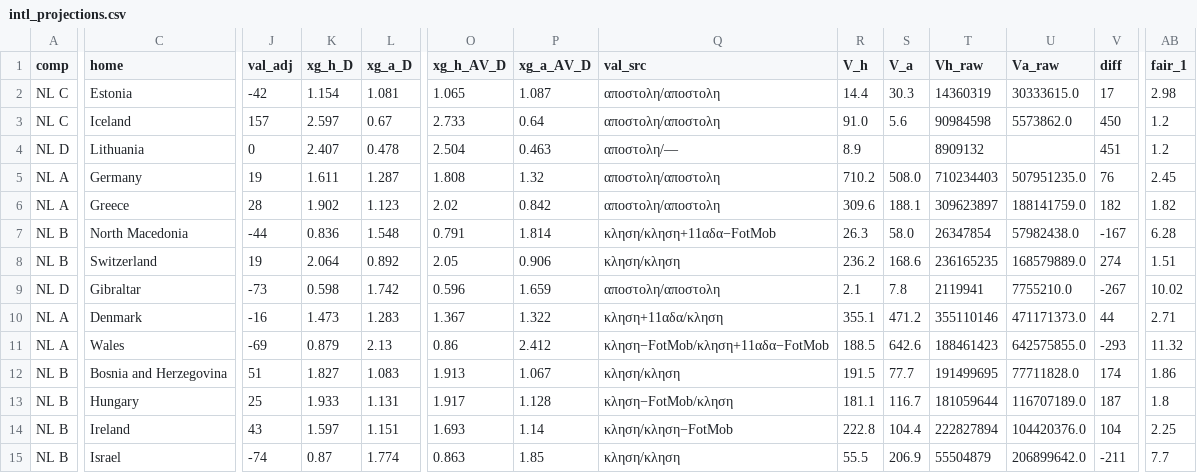
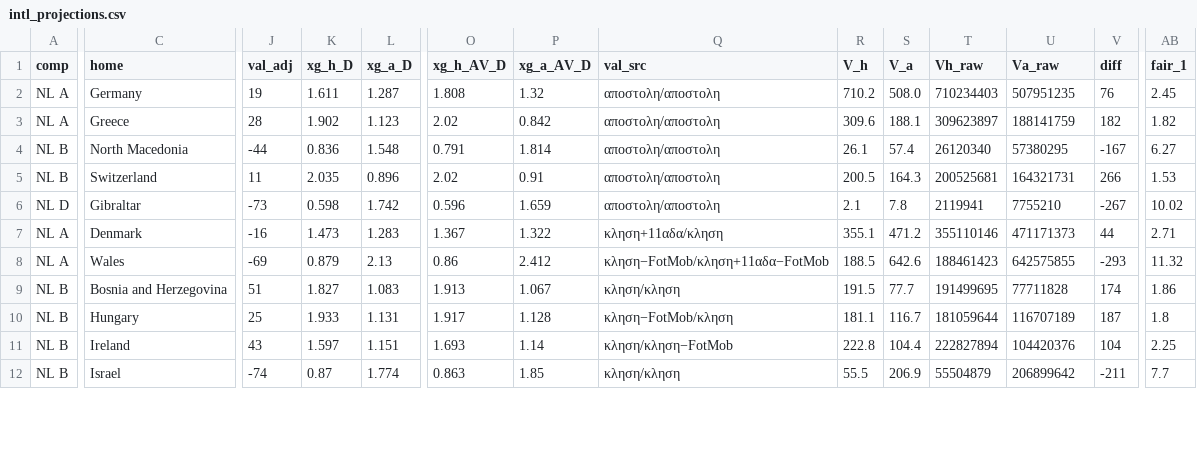
Before and after one commit to stelios1891-afk/xg-dashboard, a CSV file: intl_projections.csv, drawn as a sheet; only a part is shown, gaps mark what is left out; removed rows and columns are numbered as before the commit, all else as after; rows hold the shown columns only; the diff covers the shown part only; the diff names each change by its address in the sheet, - before the commit and + after, or states it on an @@ line.

```diff
--- a/intl_projections.csv
+++ b/intl_projections.csv
-row 2: NL C | Estonia | -42 | 1.154 | 1.081 | 1.065 | 1.087 | αποστολη/αποστολη | 14.4 | 30.3 | 14360319 | 30333615.0 | 17 | 2.98
-row 3: NL C | Iceland | 157 | 2.597 | 0.67 | 2.733 | 0.64 | αποστολη/αποστολη | 91.0 | 5.6 | 90984598 | 5573862.0 | 450 | 1.2
-row 4: NL D | Lithuania | 0 | 2.407 | 0.478 | 2.504 | 0.463 | αποστολη/— | 8.9 |  | 8909132 |  | 451 | 1.2
-U2 (Va_raw): 507951235.0
+U2 (Va_raw): 507951235
-U3 (Va_raw): 188141759.0
+U3 (Va_raw): 188141759
-Q4 (val_src): κληση/κληση+11αδα−FotMob
+Q4 (val_src): αποστολη/αποστολη
-R4 (V_h): 26.3
+R4 (V_h): 26.1
-S4 (V_a): 58.0
+S4 (V_a): 57.4
-T4 (Vh_raw): 26347854
+T4 (Vh_raw): 26120340
-U4 (Va_raw): 57982438.0
+U4 (Va_raw): 57380295
-AB4 (fair_1): 6.28
+AB4 (fair_1): 6.27
-J5 (val_adj): 19
+J5 (val_adj): 11
-K5 (xg_h_D): 2.064
+K5 (xg_h_D): 2.035
-L5 (xg_a_D): 0.892
+L5 (xg_a_D): 0.896
-O5 (xg_h_AV_D): 2.05
+O5 (xg_h_AV_D): 2.02
-P5 (xg_a_AV_D): 0.906
+P5 (xg_a_AV_D): 0.91
-Q5 (val_src): κληση/κληση
+Q5 (val_src): αποστολη/αποστολη
-R5 (V_h): 236.2
+R5 (V_h): 200.5
-S5 (V_a): 168.6
+S5 (V_a): 164.3
-T5 (Vh_raw): 236165235
+T5 (Vh_raw): 200525681
-U5 (Va_raw): 168579889.0
+U5 (Va_raw): 164321731
-V5 (diff): 274
+V5 (diff): 266
-AB5 (fair_1): 1.51
+AB5 (fair_1): 1.53
-U6 (Va_raw): 7755210.0
+U6 (Va_raw): 7755210
-U7 (Va_raw): 471171373.0
+U7 (Va_raw): 471171373
-U8 (Va_raw): 642575855.0
+U8 (Va_raw): 642575855
-U9 (Va_raw): 77711828.0
+U9 (Va_raw): 77711828
-U10 (Va_raw): 116707189.0
+U10 (Va_raw): 116707189
-U11 (Va_raw): 104420376.0
+U11 (Va_raw): 104420376
-U12 (Va_raw): 206899642.0
+U12 (Va_raw): 206899642
```
Also changed, not shown: 14 edited cells elsewhere in this file, intl_nl_overs_2627.csv, intl_nl_shadow_2627.csv, 2 other files.
